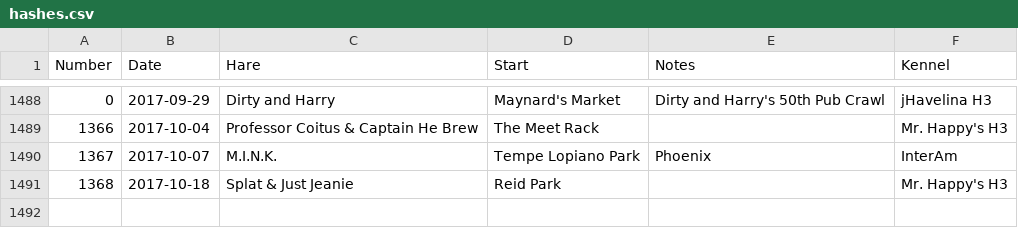
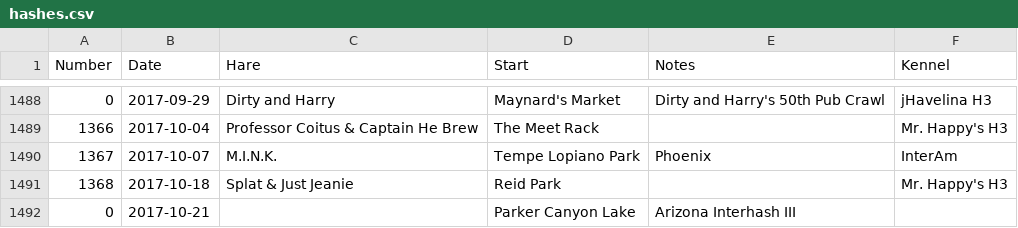
Before and after one commit to weaverba137/weaverba137.github.io, a CSV file: lib/hashes.csv, drawn as a sheet; only a part is shown, gaps mark what is left out.

```diff
--- a/lib/hashes.csv
+++ b/lib/hashes.csv
@@ -1491 +1491,2 @@ Number,Date,Hare,Start,Notes,Kennel
 1368,2017-10-18,Splat & Just Jeanie,Reid Park,,Mr. Happy's H3
+0,2017-10-21,,Parker Canyon Lake,Arizona Interhash III,
```
Also changed, not shown: 2 other files.
